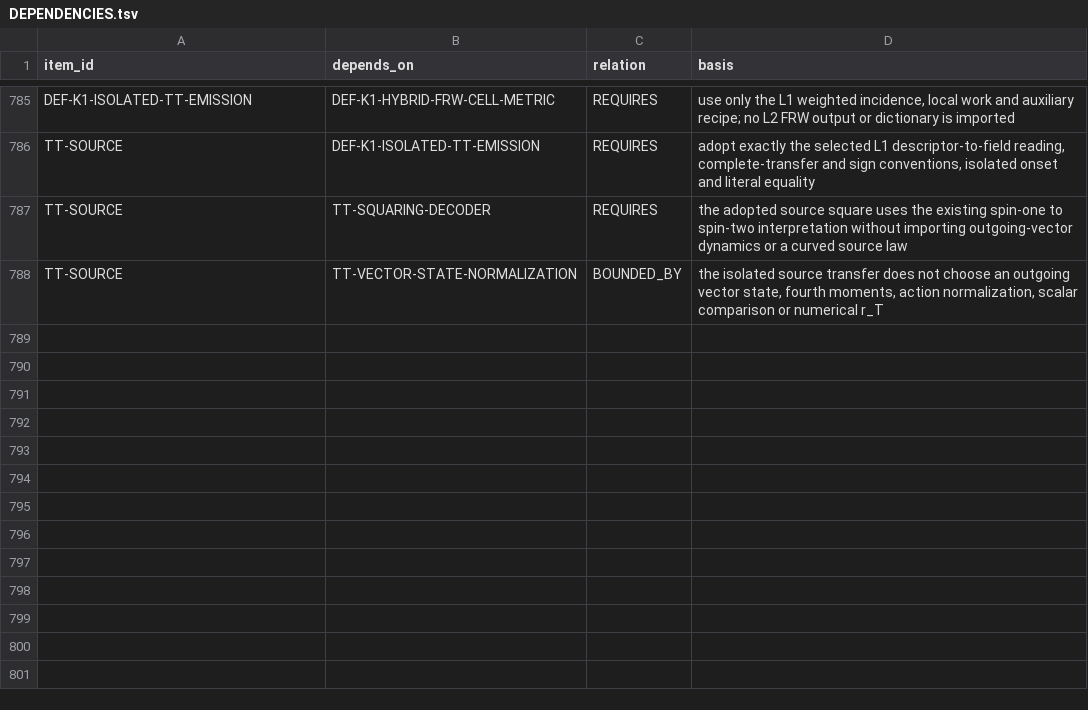
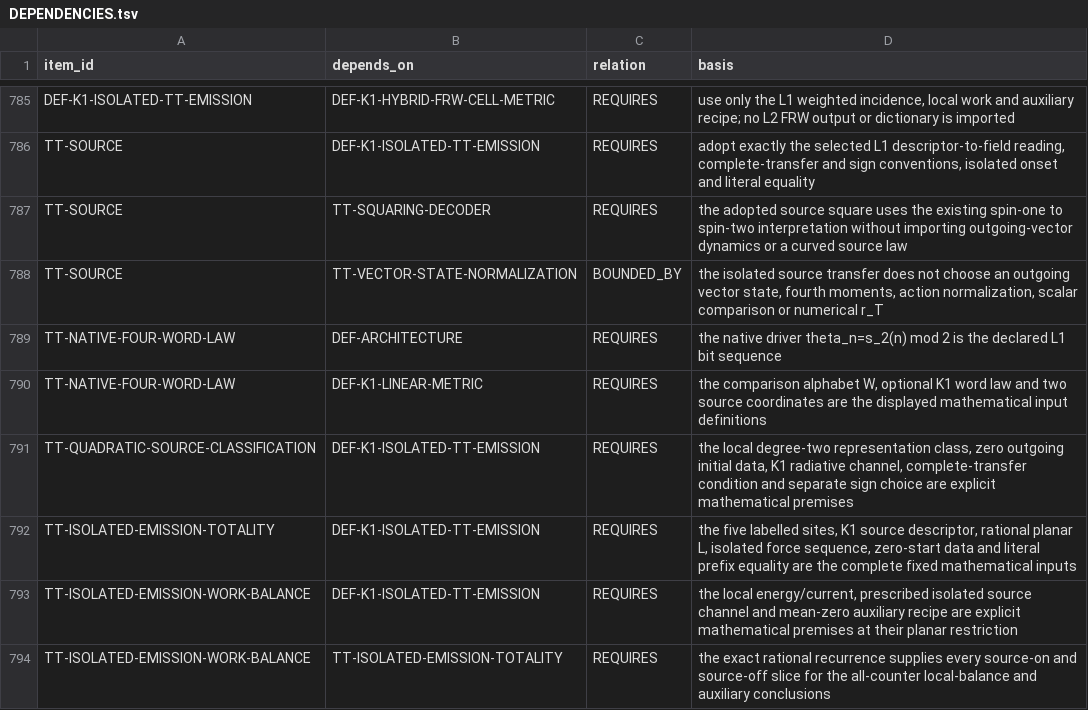
Before and after one commit to mathorn1973/twist-j, a TSV file: canon/DEPENDENCIES.tsv, drawn as a sheet; only a part is shown, gaps mark what is left out; the diff names each change by its address in the sheet, - before the commit and + after, or states it on an @@ line.

```diff
--- a/canon/DEPENDENCIES.tsv
+++ b/canon/DEPENDENCIES.tsv
+row 789: TT-NATIVE-FOUR-WORD-LAW | DEF-ARCHITECTURE | REQUIRES | the native driver theta_n=s_2(n) mod 2 is the declared L1 bit sequence
+row 790: TT-NATIVE-FOUR-WORD-LAW | DEF-K1-LINEAR-METRIC | REQUIRES | the comparison alphabet W, optional K1 word law and two source coordinates are the displayed mathematical input definitions
+row 791: TT-QUADRATIC-SOURCE-CLASSIFICATION | DEF-K1-ISOLATED-TT-EMISSION | REQUIRES | the local degree-two representation class, zero outgoing initial data, K1 radiative channel, complete-transfer condition and separate sign choice are explicit mathematical premises
+row 792: TT-ISOLATED-EMISSION-TOTALITY | DEF-K1-ISOLATED-TT-EMISSION | REQUIRES | the five labelled sites, K1 source descriptor, rational planar L, isolated force sequence, zero-start data and literal prefix equality are the complete fixed mathematical inputs
+row 793: TT-ISOLATED-EMISSION-WORK-BALANCE | DEF-K1-ISOLATED-TT-EMISSION | REQUIRES | the local energy/current, prescribed isolated source channel and mean-zero auxiliary recipe are explicit mathematical premises at their planar restriction
+row 794: TT-ISOLATED-EMISSION-WORK-BALANCE | TT-ISOLATED-EMISSION-TOTALITY | REQUIRES | the exact rational recurrence supplies every source-on and source-off slice for the all-counter local-balance and auxiliary conclusions
```
Also changed, not shown: canon/EVIDENCE.tsv, canon/HISTORY.tsv, 12 other files.
